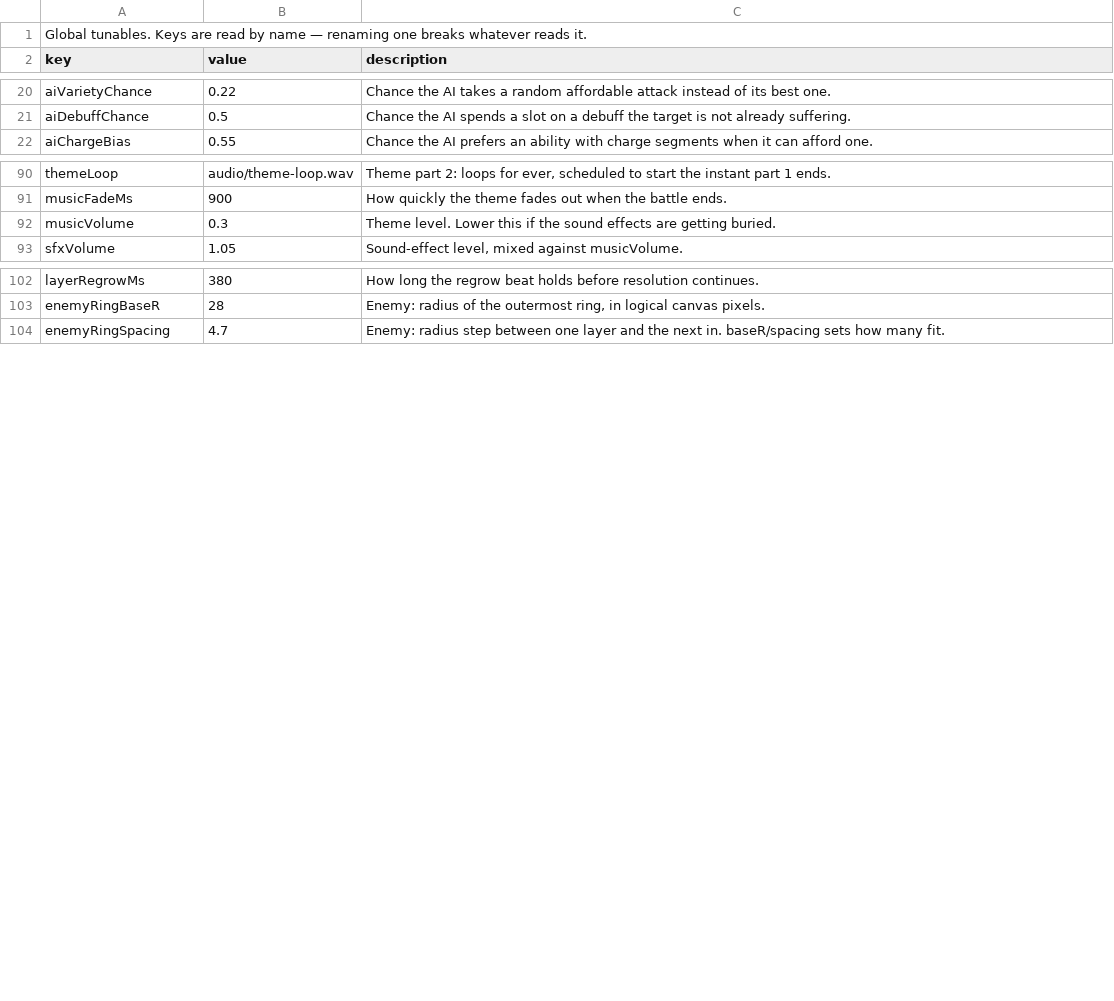
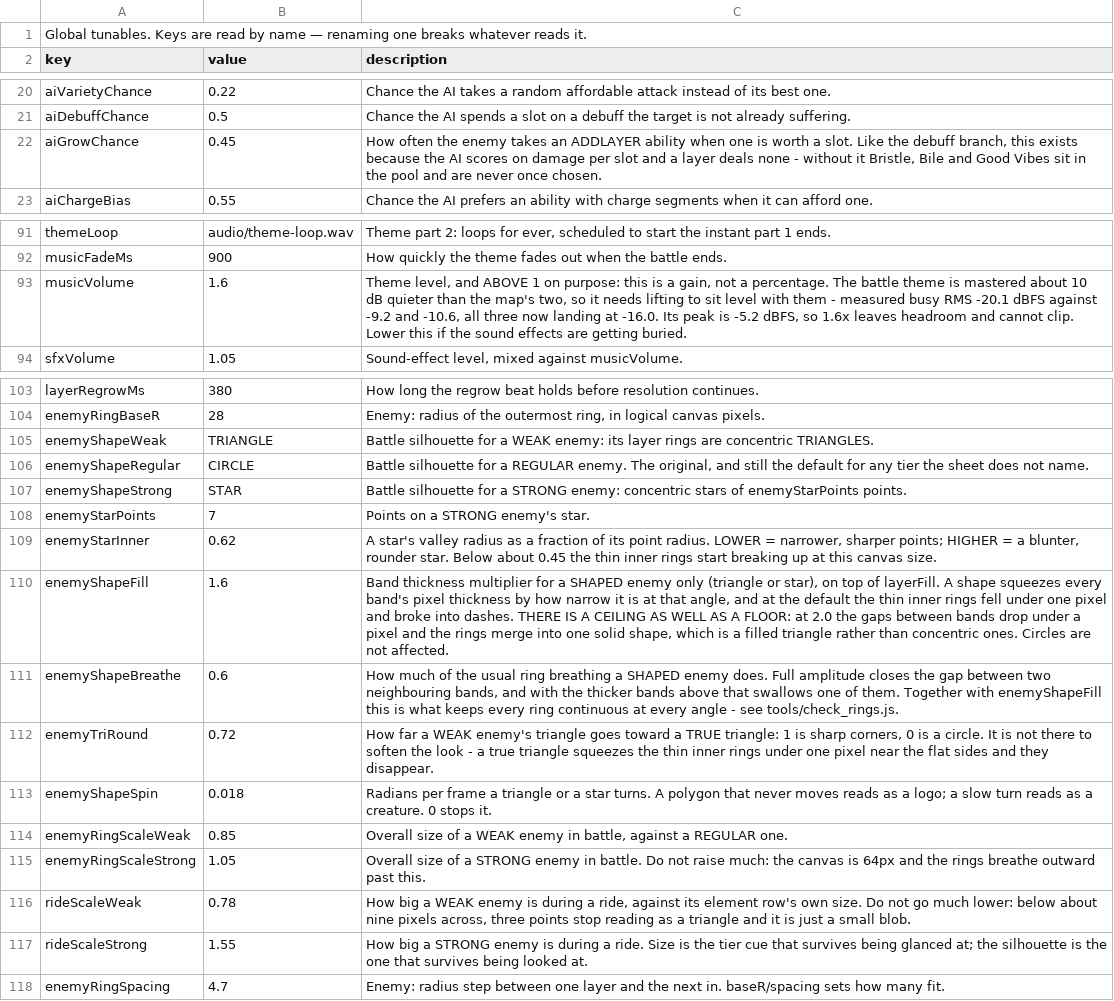
Before and after one commit to adoxtnw/AdoxTNWCreativeGym, a CSV file: shared/config/csv/battle-system-config - rules.csv, drawn as a sheet; only a part is shown, gaps mark what is left out.

```diff
--- a/shared/config/csv/battle-system-config - rules.csv
+++ b/shared/config/csv/battle-system-config - rules.csv
@@ -21,2 +21,3 @@ aiVarietyChance,0.22,Chance the AI takes a random affordable attack instead of i
 aiDebuffChance,0.5,Chance the AI spends a slot on a debuff the target is not already suffering.,,,
+aiGrowChance,0.45,"How often the enemy takes an ADDLAYER ability when one is worth a slot. Like the debuff branch, this exists because the AI scores on damage per slot and a layer deals none - without it Bristle, Bile and Good Vibes sit in the pool and are never once chosen.",,,
 aiChargeBias,0.55,Chance the AI prefers an ability with charge segments when it can afford one.,,,
@@ -91,3 +92,3 @@ themeLoop,audio/theme-loop.wav,"Theme part 2: loops for ever, scheduled to start
 musicFadeMs,900,How quickly the theme fades out when the battle ends.,,,
-musicVolume,0.3,Theme level. Lower this if the sound effects are getting buried.,,,
+musicVolume,1.6,"Theme level, and ABOVE 1 on purpose: this is a gain, not a percentage. The battle theme is mastered about 10 dB quieter than the map's two, so it needs lifting to sit level with them - measured busy RMS -20.1 dBFS against -9.2 and -10.6, all three now landing at -16.0. Its peak is -5.2 dBFS, so 1.6x leaves headroom and cannot clip. Lower this if the sound effects are getting buried.",,,
 sfxVolume,1.05,"Sound-effect level, mixed against musicVolume.",,,
@@ -103,2 +104,15 @@ layerRegrowMs,380,How long the regrow beat holds before resolution continues.,,,
 enemyRingBaseR,28,"Enemy: radius of the outermost ring, in logical canvas pixels.",,,
+enemyShapeWeak,TRIANGLE,Battle silhouette for a WEAK enemy: its layer rings are concentric TRIANGLES.,,,
+enemyShapeRegular,CIRCLE,"Battle silhouette for a REGULAR enemy. The original, and still the default for any tier the sheet does not name.",,,
+enemyShapeStrong,STAR,Battle silhouette for a STRONG enemy: concentric stars of enemyStarPoints points.,,,
+enemyStarPoints,7,Points on a STRONG enemy's star.,,,
+enemyStarInner,0.62,"A star's valley radius as a fraction of its point radius. LOWER = narrower, sharper points; HIGHER = a blunter, rounder star. Below about 0.45 the thin inner rings start breaking up at this canvas size.",,,
+enemyShapeFill,1.6,"Band thickness multiplier for a SHAPED enemy only (triangle or star), on top of layerFill. A shape squeezes every band's pixel thickness by how narrow it is at that angle, and at the default the thin inner rings fell under one pixel and broke into dashes. THERE IS A CEILING AS WELL AS A FLOOR: at 2.0 the gaps between bands drop under a pixel and the rings merge into one solid shape, which is a filled triangle rather than concentric ones. Circles are not affected.",,,
+enemyShapeBreathe,0.6,"How much of the usual ring breathing a SHAPED enemy does. Full amplitude closes the gap between two neighbouring bands, and with the thicker bands above that swallows one of them. Together with enemyShapeFill this is what keeps every ring continuous at every angle - see tools/check_rings.js.",,,
+enemyTriRound,0.72,"How far a WEAK enemy's triangle goes toward a TRUE triangle: 1 is sharp corners, 0 is a circle. It is not there to soften the look - a true triangle squeezes the thin inner rings under one pixel near the flat sides and they disappear.",,,
+enemyShapeSpin,0.018,Radians per frame a triangle or a star turns. A polygon that never moves reads as a logo; a slow turn reads as a creature. 0 stops it.,,,
+enemyRingScaleWeak,0.85,"Overall size of a WEAK enemy in battle, against a REGULAR one.",,,
+enemyRingScaleStrong,1.05,Overall size of a STRONG enemy in battle. Do not raise much: the canvas is 64px and the rings breathe outward past this.,,,
+rideScaleWeak,0.78,"How big a WEAK enemy is during a ride, against its element row's own size. Do not go much lower: below about nine pixels across, three points stop reading as a triangle and it is just a small blob.",,,
+rideScaleStrong,1.55,How big a STRONG enemy is during a ride. Size is the tier cue that survives being glanced at; the silhouette is the one that survives being looked at.,,,
 enemyRingSpacing,4.7,Enemy: radius step between one layer and the next in. baseR/spacing sets how many fit.,,,
```
Also changed, not shown: shared/config/csv/battle-system-config - abilities.csv, shared/config/csv/battle-system-config - dialogue.csv, 27 other files.
